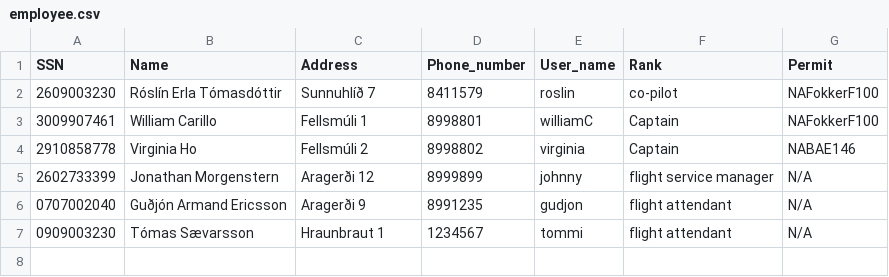
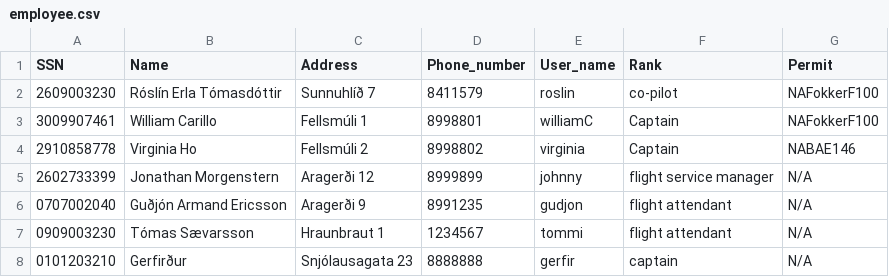
Before and after one commit to RoslinErla/Verklegt_namskeid_1, a CSV file: files/employee.csv, drawn as a sheet; the diff names each change by its address in the sheet, - before the commit and + after, or states it on an @@ line.

Commit message:
update

```diff
--- a/files/employee.csv
+++ b/files/employee.csv
+row 8: 0101203210 | Gerfirður | Snjólausagata 23 | 8888888 | gerfir | captain | N/A
```
